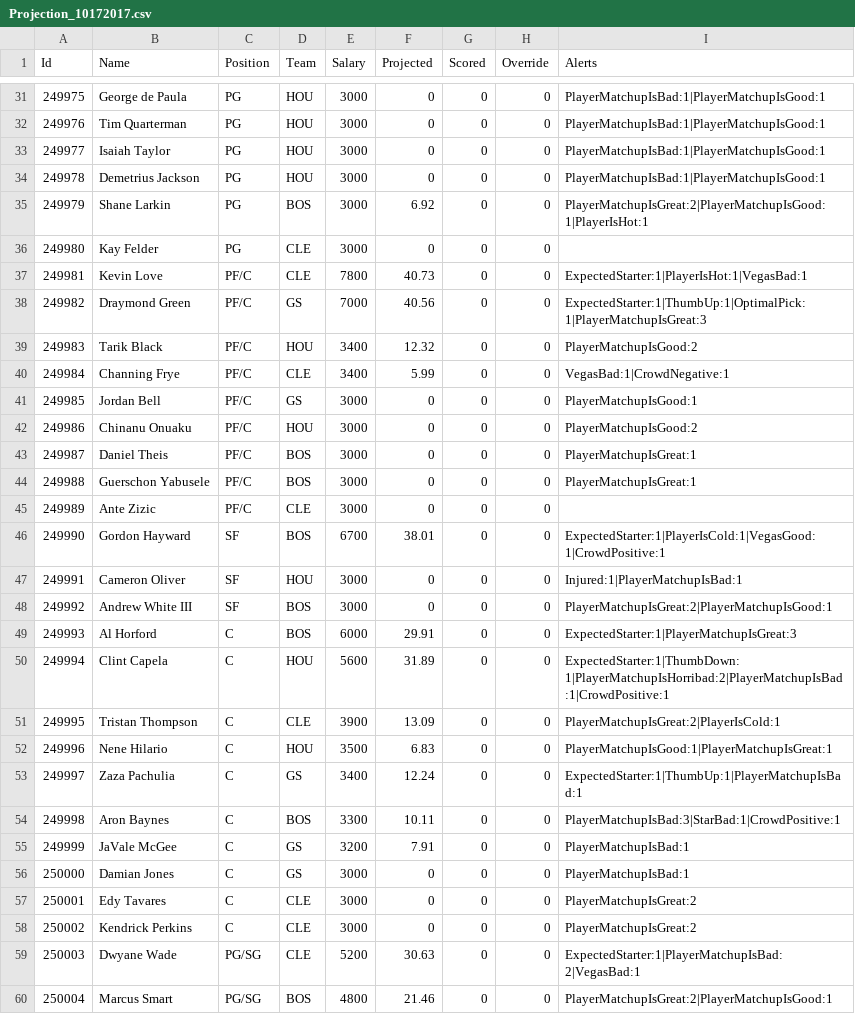
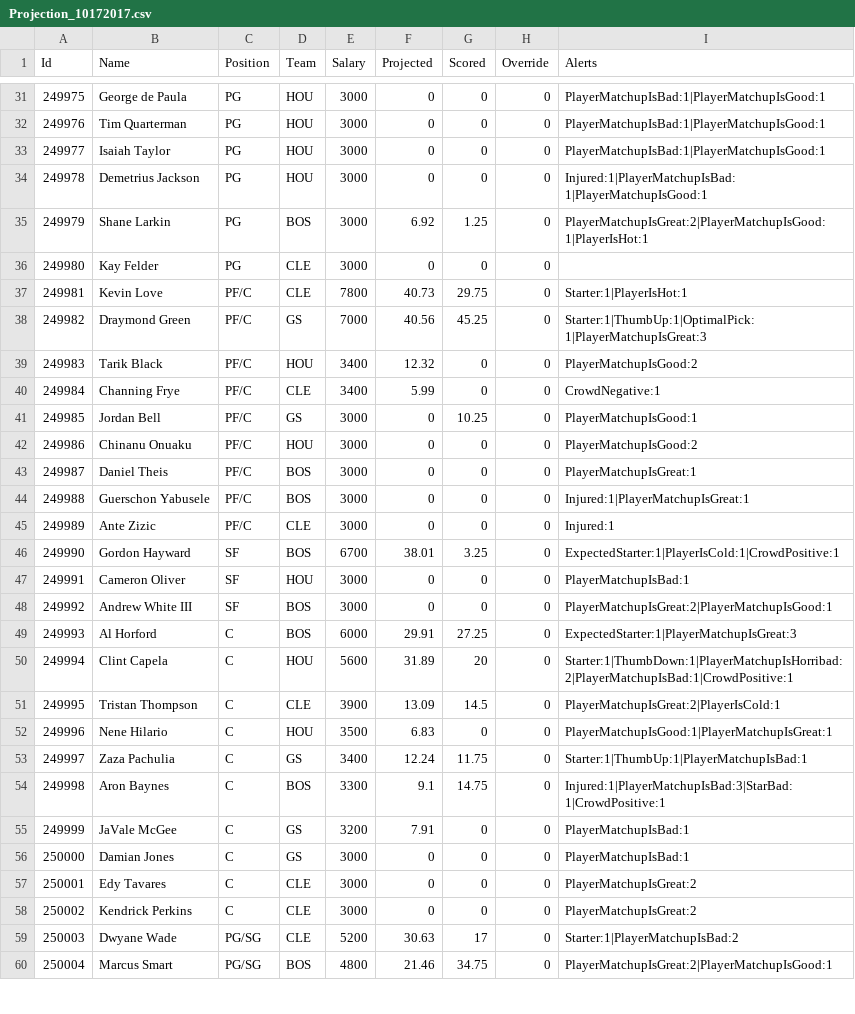
Before and after one commit to mattbrondum/Fantasy-Football-Optimization, a CSV file: NBA/Input/Projections/Projection_10172017.csv, drawn as a sheet; only a part is shown, gaps mark what is left out; the diff covers the shown part only.

```diff
--- a/NBA/Input/Projections/Projection_10172017.csv
+++ b/NBA/Input/Projections/Projection_10172017.csv
@@ -33,23 +33,23 @@ Id,Name,Position,Team,Salary,Projected,Scored,Override,Alerts
 249977,Isaiah Taylor,PG,HOU,3000,0,0,0,PlayerMatchupIsBad:1|PlayerMatchupIsGood:1
-249978,Demetrius Jackson,PG,HOU,3000,0,0,0,PlayerMatchupIsBad:1|PlayerMatchupIsGood:1
-249979,Shane Larkin,PG,BOS,3000,6.92,0,0,PlayerMatchupIsGreat:2|PlayerMatchupIsGood:1|PlayerIsHot:1
+249978,Demetrius Jackson,PG,HOU,3000,0,0,0,Injured:1|PlayerMatchupIsBad:1|PlayerMatchupIsGood:1
+249979,Shane Larkin,PG,BOS,3000,6.92,1.25,0,PlayerMatchupIsGreat:2|PlayerMatchupIsGood:1|PlayerIsHot:1
 249980,Kay Felder,PG,CLE,3000,0,0,0,
-249981,Kevin Love,PF/C,CLE,7800,40.73,0,0,ExpectedStarter:1|PlayerIsHot:1|VegasBad:1
-249982,Draymond Green,PF/C,GS,7000,40.56,0,0,ExpectedStarter:1|ThumbUp:1|OptimalPick:1|PlayerMatchupIsGreat:3
+249981,Kevin Love,PF/C,CLE,7800,40.73,29.75,0,Starter:1|PlayerIsHot:1
+249982,Draymond Green,PF/C,GS,7000,40.56,45.25,0,Starter:1|ThumbUp:1|OptimalPick:1|PlayerMatchupIsGreat:3
 249983,Tarik Black,PF/C,HOU,3400,12.32,0,0,PlayerMatchupIsGood:2
-249984,Channing Frye,PF/C,CLE,3400,5.99,0,0,VegasBad:1|CrowdNegative:1
-249985,Jordan Bell,PF/C,GS,3000,0,0,0,PlayerMatchupIsGood:1
+249984,Channing Frye,PF/C,CLE,3400,5.99,0,0,CrowdNegative:1
+249985,Jordan Bell,PF/C,GS,3000,0,10.25,0,PlayerMatchupIsGood:1
 249986,Chinanu Onuaku,PF/C,HOU,3000,0,0,0,PlayerMatchupIsGood:2
 249987,Daniel Theis,PF/C,BOS,3000,0,0,0,PlayerMatchupIsGreat:1
-249988,Guerschon Yabusele,PF/C,BOS,3000,0,0,0,PlayerMatchupIsGreat:1
-249989,Ante Zizic,PF/C,CLE,3000,0,0,0,
-249990,Gordon Hayward,SF,BOS,6700,38.01,0,0,ExpectedStarter:1|PlayerIsCold:1|VegasGood:1|CrowdPositive:1
-249991,Cameron Oliver,SF,HOU,3000,0,0,0,Injured:1|PlayerMatchupIsBad:1
+249988,Guerschon Yabusele,PF/C,BOS,3000,0,0,0,Injured:1|PlayerMatchupIsGreat:1
+249989,Ante Zizic,PF/C,CLE,3000,0,0,0,Injured:1
+249990,Gordon Hayward,SF,BOS,6700,38.01,3.25,0,ExpectedStarter:1|PlayerIsCold:1|CrowdPositive:1
+249991,Cameron Oliver,SF,HOU,3000,0,0,0,PlayerMatchupIsBad:1
 249992,Andrew White III,SF,BOS,3000,0,0,0,PlayerMatchupIsGreat:2|PlayerMatchupIsGood:1
-249993,Al Horford,C,BOS,6000,29.91,0,0,ExpectedStarter:1|PlayerMatchupIsGreat:3
-249994,Clint Capela,C,HOU,5600,31.89,0,0,ExpectedStarter:1|ThumbDown:1|PlayerMatchupIsHorribad:2|PlayerMatchupIsBad:1|CrowdPositive:1
-249995,Tristan Thompson,C,CLE,3900,13.09,0,0,PlayerMatchupIsGreat:2|PlayerIsCold:1
+249993,Al Horford,C,BOS,6000,29.91,27.25,0,ExpectedStarter:1|PlayerMatchupIsGreat:3
+249994,Clint Capela,C,HOU,5600,31.89,20,0,Starter:1|ThumbDown:1|PlayerMatchupIsHorribad:2|PlayerMatchupIsBad:1|CrowdPositive:1
+249995,Tristan Thompson,C,CLE,3900,13.09,14.5,0,PlayerMatchupIsGreat:2|PlayerIsCold:1
 249996,Nene Hilario,C,HOU,3500,6.83,0,0,PlayerMatchupIsGood:1|PlayerMatchupIsGreat:1
-249997,Zaza Pachulia,C,GS,3400,12.24,0,0,ExpectedStarter:1|ThumbUp:1|PlayerMatchupIsBad:1
-249998,Aron Baynes,C,BOS,3300,10.11,0,0,PlayerMatchupIsBad:3|StarBad:1|CrowdPositive:1
+249997,Zaza Pachulia,C,GS,3400,12.24,11.75,0,Starter:1|ThumbUp:1|PlayerMatchupIsBad:1
+249998,Aron Baynes,C,BOS,3300,9.1,14.75,0,Injured:1|PlayerMatchupIsBad:3|StarBad:1|CrowdPositive:1
 249999,JaVale McGee,C,GS,3200,7.91,0,0,PlayerMatchupIsBad:1
@@ -58,3 +58,3 @@ Id,Name,Position,Team,Salary,Projected,Scored,Override,Alerts
 250002,Kendrick Perkins,C,CLE,3000,0,0,0,PlayerMatchupIsGreat:2
-250003,Dwyane Wade,PG/SG,CLE,5200,30.63,0,0,ExpectedStarter:1|PlayerMatchupIsBad:2|VegasBad:1
-250004,Marcus Smart,PG/SG,BOS,4800,21.46,0,0,PlayerMatchupIsGreat:2|PlayerMatchupIsGood:1
+250003,Dwyane Wade,PG/SG,CLE,5200,30.63,17,0,Starter:1|PlayerMatchupIsBad:2
+250004,Marcus Smart,PG/SG,BOS,4800,21.46,34.75,0,PlayerMatchupIsGreat:2|PlayerMatchupIsGood:1
```
Also changed, not shown: 1 added row and 44 edited cells elsewhere in this file, Input/fullfactorial.csv, NBA/Optimization/Prediction_10172017.csv, 5 other files.
